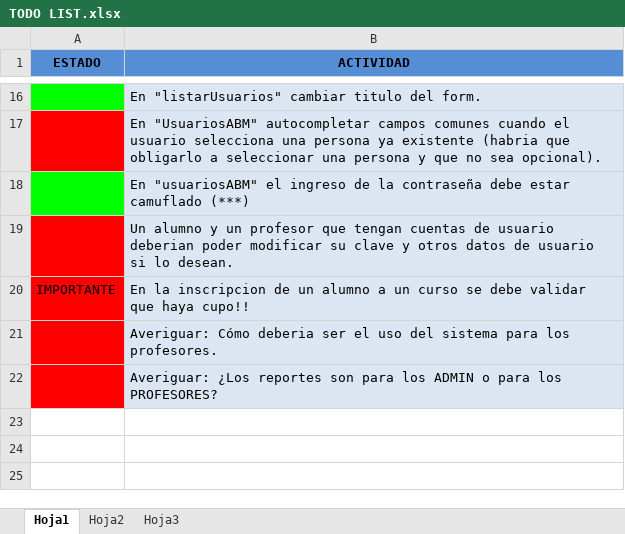
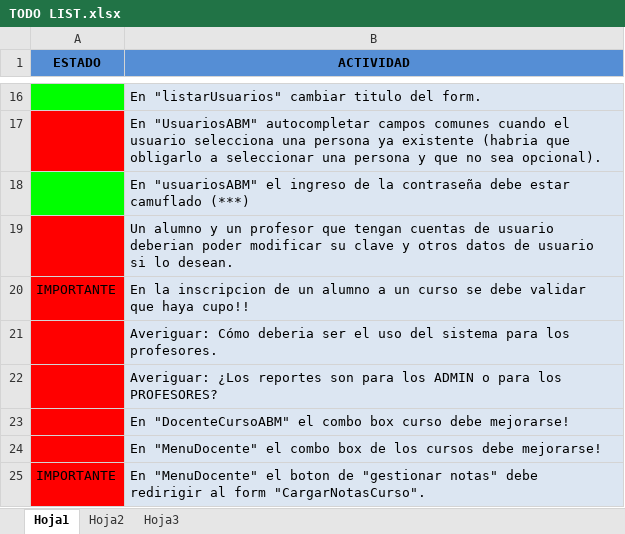
Before and after one commit to FabricioMarrone/Proyecto-NET-TP2, an Excel workbook: TODO LIST.xlsx, sheet Hoja1, drawn as a sheet; only a part is shown, gaps mark what is left out; values as stored, in another font and other column widths than the file's, no borders; the diff names each change by its address in the sheet, - before the commit and + after, or states it on an @@ line.

Commit message:
MenuDocente (modificar docente e inscribir a curso)
falta todo el tema de la gestion de las notas

```diff
--- a/TODO LIST.xlsx (sheet Hoja1)
+++ b/TODO LIST.xlsx (sheet Hoja1)
+row 23:  | En "DocenteCursoABM" el combo box curso debe mejorarse!
+row 24:  | En "MenuDocente" el combo box de los cursos debe mejorarse!
+row 25: IMPORTANTE | En "MenuDocente" el boton de "gestionar notas" debe redirigir al form "CargarNotasCurso".
```
Also changed, not shown: 11 other files.
